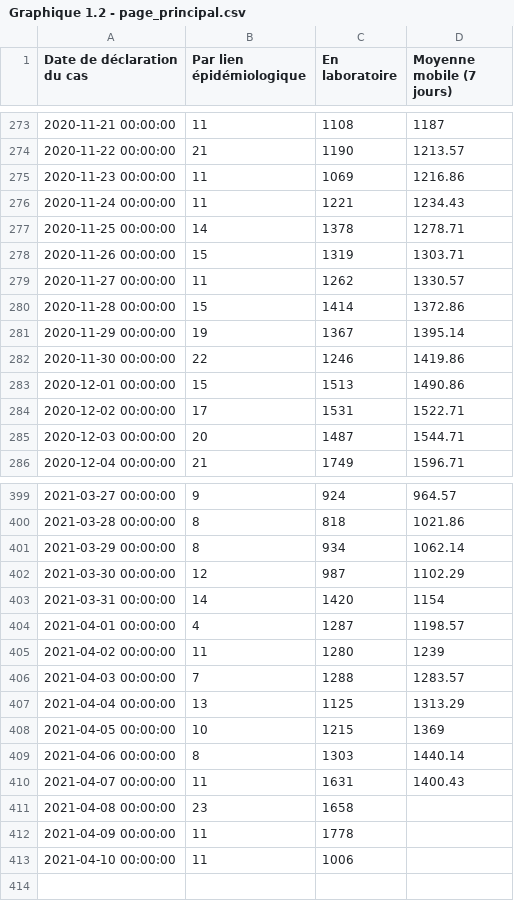
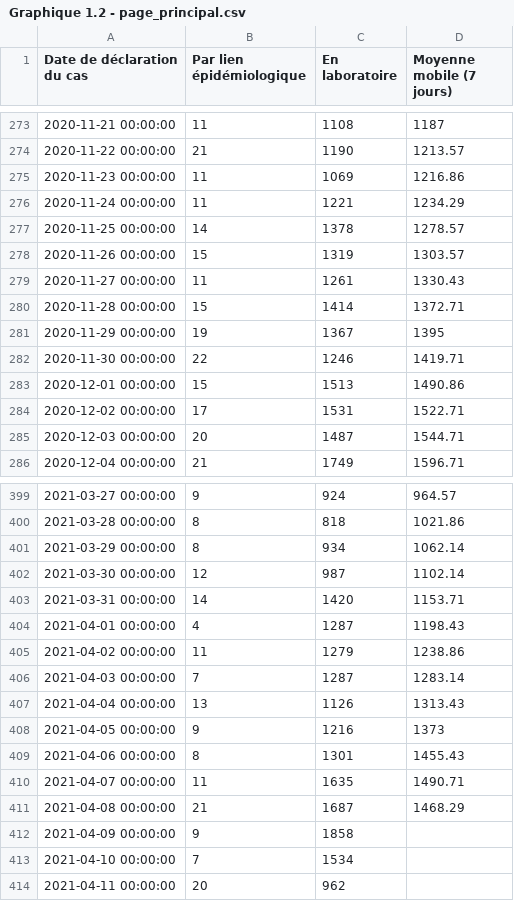
Before and after one commit to dhaine/quovid, a CSV file: R/data/Graphique 1.2 - page_principal.csv, drawn as a sheet; only a part is shown, gaps mark what is left out; the diff covers the shown part only.

```diff
--- a/R/data/Graphique 1.2 - page_principal.csv
+++ b/R/data/Graphique 1.2 - page_principal.csv
@@ -275,9 +275,9 @@
 "2020-11-23 00:00:00",11,1069,1216.86
-"2020-11-24 00:00:00",11,1221,1234.43
-"2020-11-25 00:00:00",14,1378,1278.71
-"2020-11-26 00:00:00",15,1319,1303.71
-"2020-11-27 00:00:00",11,1262,1330.57
-"2020-11-28 00:00:00",15,1414,1372.86
-"2020-11-29 00:00:00",19,1367,1395.14
-"2020-11-30 00:00:00",22,1246,1419.86
+"2020-11-24 00:00:00",11,1221,1234.29
+"2020-11-25 00:00:00",14,1378,1278.57
+"2020-11-26 00:00:00",15,1319,1303.57
+"2020-11-27 00:00:00",11,1261,1330.43
+"2020-11-28 00:00:00",15,1414,1372.71
+"2020-11-29 00:00:00",19,1367,1395
+"2020-11-30 00:00:00",22,1246,1419.71
 "2020-12-01 00:00:00",15,1513,1490.86
@@ -401,13 +401,14 @@
 "2021-03-29 00:00:00",8,934,1062.14
-"2021-03-30 00:00:00",12,987,1102.29
-"2021-03-31 00:00:00",14,1420,1154
-"2021-04-01 00:00:00",4,1287,1198.57
-"2021-04-02 00:00:00",11,1280,1239
-"2021-04-03 00:00:00",7,1288,1283.57
-"2021-04-04 00:00:00",13,1125,1313.29
-"2021-04-05 00:00:00",10,1215,1369
-"2021-04-06 00:00:00",8,1303,1440.14
-"2021-04-07 00:00:00",11,1631,1400.43
-"2021-04-08 00:00:00",23,1658,
-"2021-04-09 00:00:00",11,1778,
-"2021-04-10 00:00:00",11,1006,
+"2021-03-30 00:00:00",12,987,1102.14
+"2021-03-31 00:00:00",14,1420,1153.71
+"2021-04-01 00:00:00",4,1287,1198.43
+"2021-04-02 00:00:00",11,1279,1238.86
+"2021-04-03 00:00:00",7,1287,1283.14
+"2021-04-04 00:00:00",13,1126,1313.43
+"2021-04-05 00:00:00",9,1216,1373
+"2021-04-06 00:00:00",8,1301,1455.43
+"2021-04-07 00:00:00",11,1635,1490.71
+"2021-04-08 00:00:00",21,1687,1468.29
+"2021-04-09 00:00:00",9,1858,
+"2021-04-10 00:00:00",7,1534,
+"2021-04-11 00:00:00",20,962,
```
Also changed, not shown: 83 edited cells elsewhere in this file, R/data/Graphique 3.1 - page_principal.csv, R/data/Graphique 3.2 - page_principal.csv, 2 other files.
